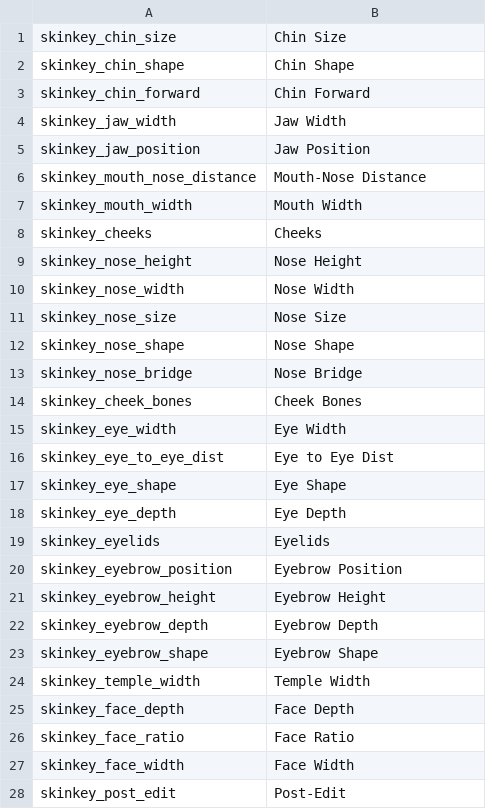
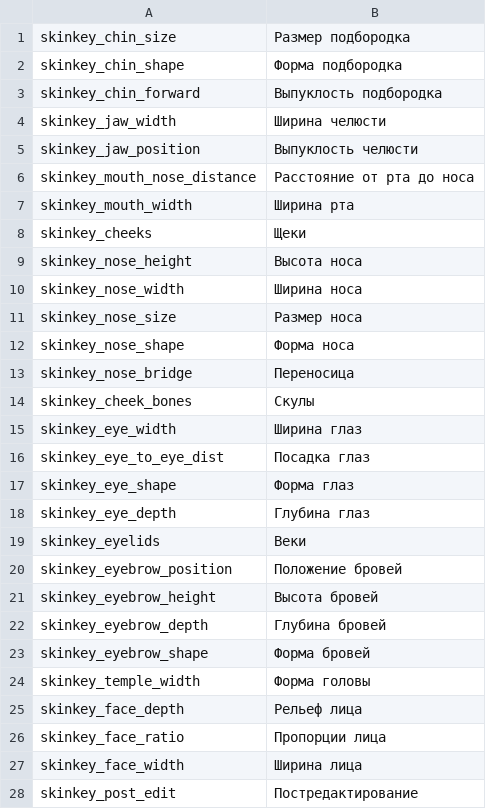
Before and after one commit to MolunSIB/BetweenEmpiresV1.0RUS, a CSV file: ru/skins.csv, drawn as a sheet.

```diff
--- a/ru/skins.csv
+++ b/ru/skins.csv
@@ -1,28 +1,28 @@
-skinkey_chin_size|Chin Size
-skinkey_chin_shape|Chin Shape
-skinkey_chin_forward|Chin Forward
-skinkey_jaw_width|Jaw Width
-skinkey_jaw_position|Jaw Position
-skinkey_mouth_nose_distance|Mouth-Nose Distance
-skinkey_mouth_width|Mouth Width
-skinkey_cheeks|Cheeks
-skinkey_nose_height|Nose Height
-skinkey_nose_width|Nose Width
-skinkey_nose_size|Nose Size
-skinkey_nose_shape|Nose Shape
-skinkey_nose_bridge|Nose Bridge
-skinkey_cheek_bones|Cheek Bones
-skinkey_eye_width|Eye Width
-skinkey_eye_to_eye_dist|Eye to Eye Dist
-skinkey_eye_shape|Eye Shape
-skinkey_eye_depth|Eye Depth
-skinkey_eyelids|Eyelids
-skinkey_eyebrow_position|Eyebrow Position
-skinkey_eyebrow_height|Eyebrow Height
-skinkey_eyebrow_depth|Eyebrow Depth
-skinkey_eyebrow_shape|Eyebrow Shape
-skinkey_temple_width|Temple Width
-skinkey_face_depth|Face Depth
-skinkey_face_ratio|Face Ratio
-skinkey_face_width|Face Width
-skinkey_post_edit|Post-Edit
+skinkey_chin_size|Размер подбородка
+skinkey_chin_shape|Форма подбородка
+skinkey_chin_forward|Выпуклость подбородка
+skinkey_jaw_width|Ширина челюсти
+skinkey_jaw_position|Выпуклость челюсти
+skinkey_mouth_nose_distance|Расстояние от рта до носа
+skinkey_mouth_width|Ширина рта
+skinkey_cheeks|Щеки
+skinkey_nose_height|Высота носа
+skinkey_nose_width|Ширина носа
+skinkey_nose_size|Размер носа
+skinkey_nose_shape|Форма носа
+skinkey_nose_bridge|Переносица
+skinkey_cheek_bones|Скулы
+skinkey_eye_width|Ширина глаз
+skinkey_eye_to_eye_dist|Посадка глаз
+skinkey_eye_shape|Форма глаз
+skinkey_eye_depth|Глубина глаз
+skinkey_eyelids|Веки
+skinkey_eyebrow_position|Положение бровей
+skinkey_eyebrow_height|Высота бровей
+skinkey_eyebrow_depth|Глубина бровей
+skinkey_eyebrow_shape|Форма бровей
+skinkey_temple_width|Форма головы
+skinkey_face_depth|Рельеф лица
+skinkey_face_ratio|Пропорции лица
+skinkey_face_width|Ширина лица
+skinkey_post_edit|Постредактирование
```
Also changed, not shown: 1 other file.
